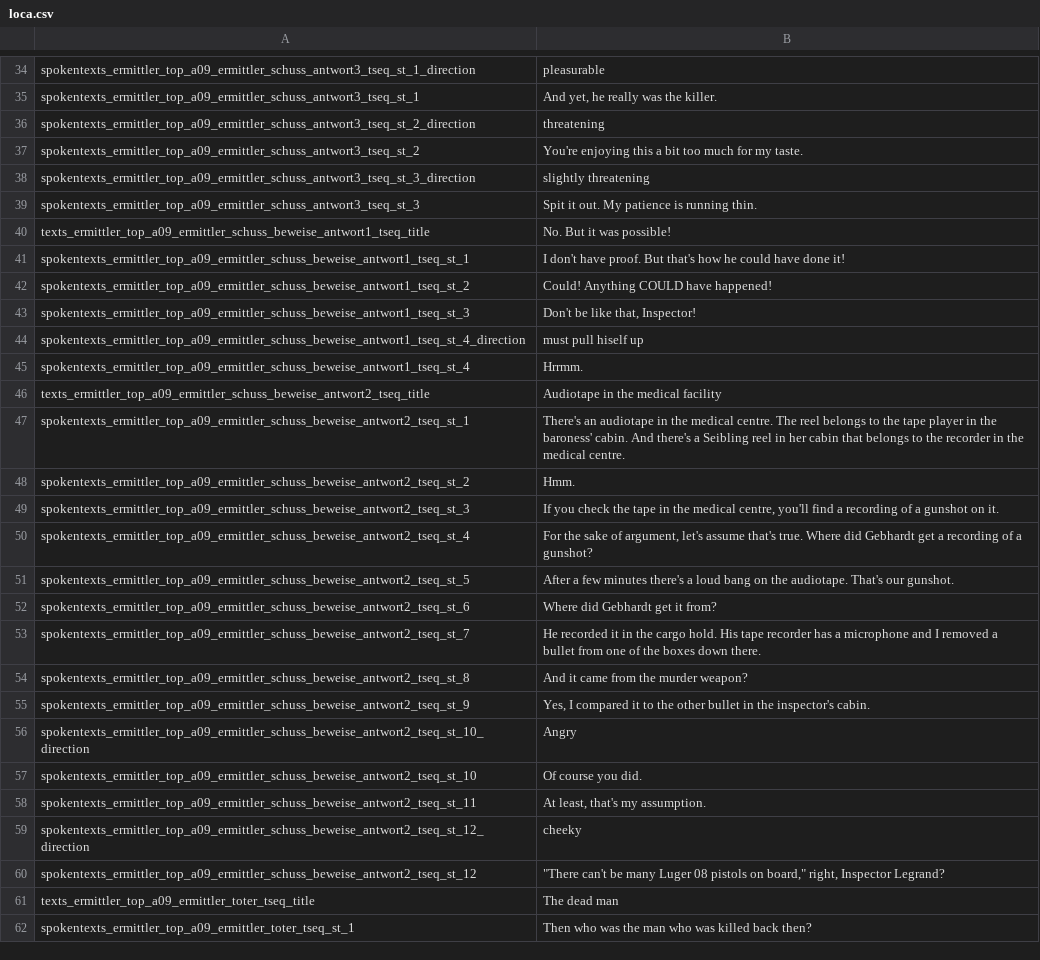
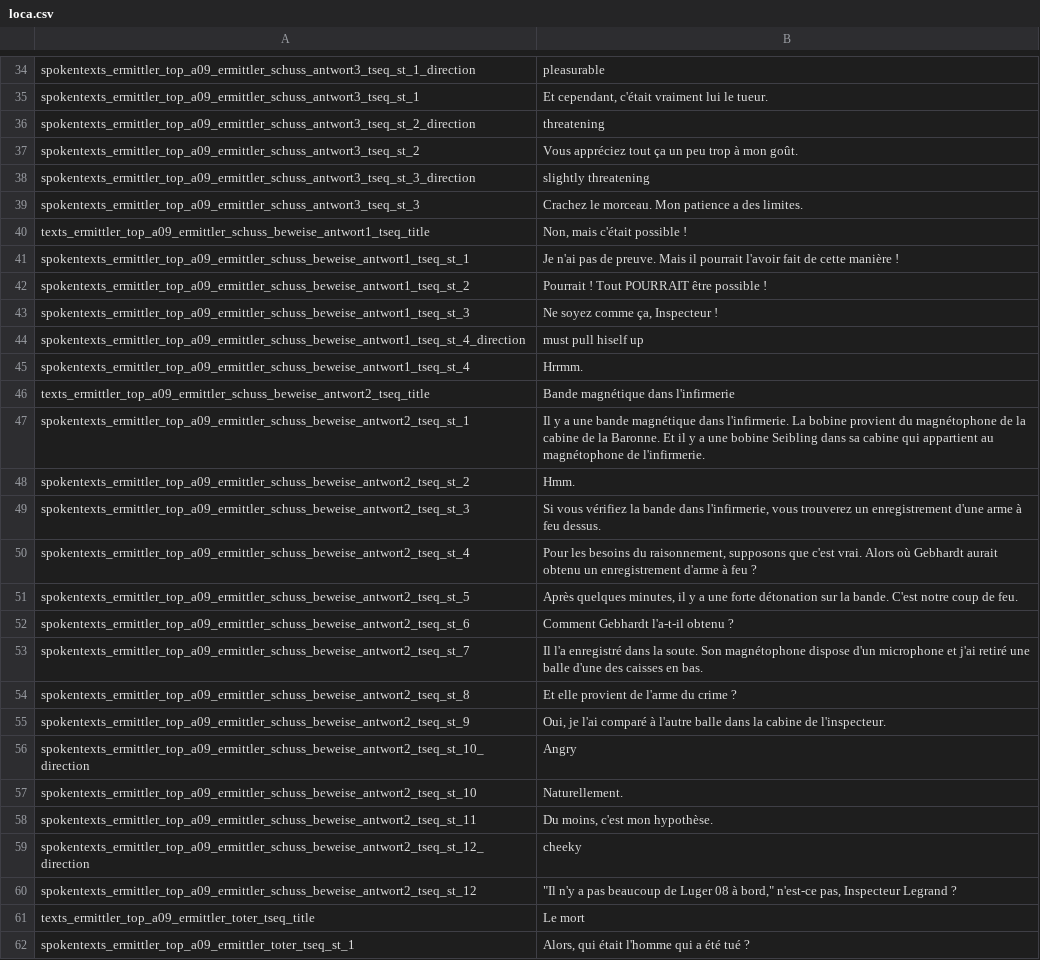
Before and after one commit to Smash15195/Traduction-Francaise-The-Raven---Chapter-2---Ancestry-of-Lies, a CSV file: episode_2/lang/fr/text/abschnitt_09/loca.csv, drawn as a sheet; only a part is shown, gaps mark what is left out; the diff covers the shown part only; the diff names each change by its address in the sheet, - before the commit and + after, or states it on an @@ line.

```diff
--- a/episode_2/lang/fr/text/abschnitt_09/loca.csv
+++ b/episode_2/lang/fr/text/abschnitt_09/loca.csv
-B35: And yet, he really was the killer.
+B35: Et cependant, c'était vraiment lui le tueur.
-B37: You're enjoying this a bit too much for my taste.
+B37: Vous appréciez tout ça un peu trop à mon goût.
-B39: Spit it out. My patience is running thin.
+B39: Crachez le morceau. Mon patience a des limites.
-B40: No. But it was possible!
+B40: Non, mais c'était possible !
-B41: I don't have proof. But that's how he could have done it!
+B41: Je n'ai pas de preuve. Mais il pourrait l'avoir fait de cette manière !
-B42: Could! Anything COULD have happened!
+B42: Pourrait ! Tout POURRAIT être possible !
-B43: Don't be like that, Inspector!
+B43: Ne soyez comme ça, Inspecteur !
-B46: Audiotape in the medical facility
+B46: Bande magnétique dans l'infirmerie
-B47: There's an audiotape in the medical centre. The reel belongs to the tape player in the baroness' cabin. And there's a Seibling reel in her cabin that belongs to the recorder in the medical centre.
+B47: Il y a une bande magnétique dans l'infirmerie. La bobine provient du magnétophone de la cabine de la Baronne. Et il y a une bobine Seibling dans sa cabine qui appartient au magnétophone de l'infirmerie.
-B49: If you check the tape in the medical centre, you'll find a recording of a gunshot on it.
+B49: Si vous vérifiez la bande dans l'infirmerie, vous trouverez un enregistrement d'une arme à feu dessus.
-B50: For the sake of argument, let's assume that's true. Where did Gebhardt get a recording of a gunshot?
+B50: Pour les besoins du raisonnement, supposons que c'est vrai. Alors où Gebhardt aurait obtenu un enregistrement d'arme à feu ?
-B51: After a few minutes there's a loud bang on the audiotape. That's our gunshot.
+B51: Après quelques minutes, il y a une forte détonation sur la bande. C'est notre coup de feu.
-B52: Where did Gebhardt get it from?
+B52: Comment Gebhardt l'a-t-il obtenu ?
-B53: He recorded it in the cargo hold. His tape recorder has a microphone and I removed a bullet from one of the boxes down there.
+B53: Il l'a enregistré dans la soute. Son magnétophone dispose d'un microphone et j'ai retiré une balle d'une des caisses en bas.
-B54: And it came from the murder weapon?
+B54: Et elle provient de l'arme du crime ?
-B55: Yes, I compared it to the other bullet in the inspector's cabin.
+B55: Oui, je l'ai comparé à l'autre balle dans la cabine de l'inspecteur.
-B57: Of course you did.
+B57: Naturellement.
-B58: At least, that's my assumption.
+B58: Du moins, c'est mon hypothèse.
-B60: "There can't be many Luger 08 pistols on board," right, Inspector Legrand?
+B60: "Il n'y a pas beaucoup de Luger 08 à bord," n'est-ce pas, Inspecteur Legrand ?
-B61: The dead man
+B61: Le mort
-B62: Then who was the man who was killed back then?
+B62: Alors, qui était l'homme qui a été tué ?
```
Also changed, not shown: 61 edited cells elsewhere in this file.
